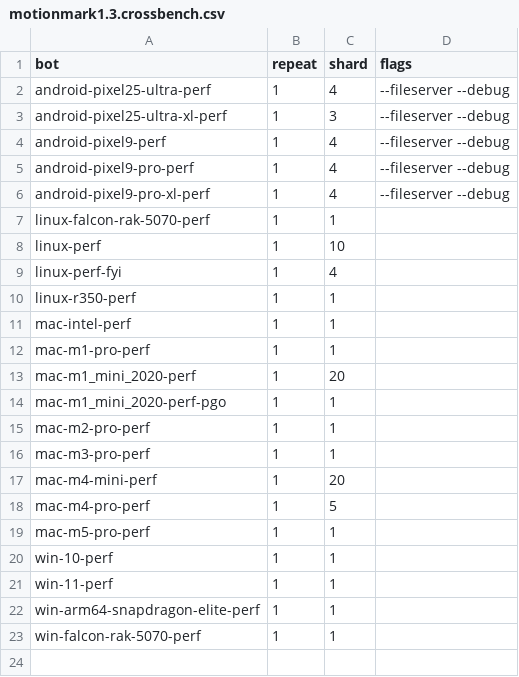
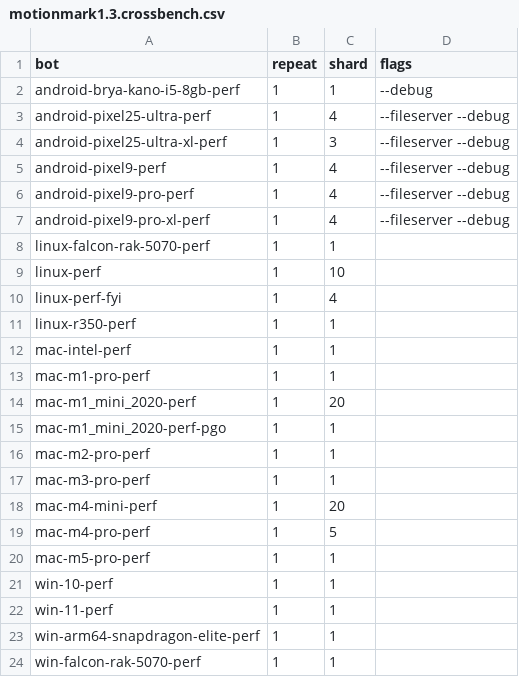
Before and after one commit to chromium-full-mirror/chromium_src_tools_perf, a CSV file: core/schedule/motionmark1.3.crossbench.csv, drawn as a sheet; the diff names each change by its address in the sheet, - before the commit and + after, or states it on an @@ line.

Commit message:
[AL] Run Loading and MotionMark benchmarks on Brya device.
Bug: 435031130
Change-Id: I4914fbb5511fb86c598a0f8f7aa7da752a72c2fa
Reviewed-on: https://chromium-review.googlesource.com/c/chromium/src/+/7800537
Reviewed-by: John Chen <johnchen@chromium.org>
Commit-Queue: Farid (Mojtaba) Faridzad <faridzad@google.com>
Cr-Commit-Position: refs/heads/main@{#1621878}
NOKEYCHECK=True
GitOrigin-RevId: 3613a8ad202d7c81f66becb35a80780e26025ec2

```diff
--- a/core/schedule/motionmark1.3.crossbench.csv
+++ b/core/schedule/motionmark1.3.crossbench.csv
+row 2: android-brya-kano-i5-8gb-perf | 1 | 1 | --debug
```
Also changed, not shown: 2 other files.
